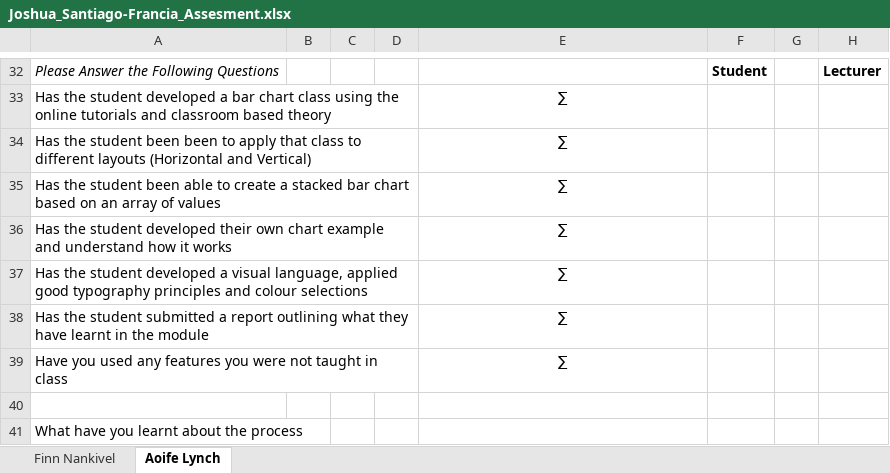
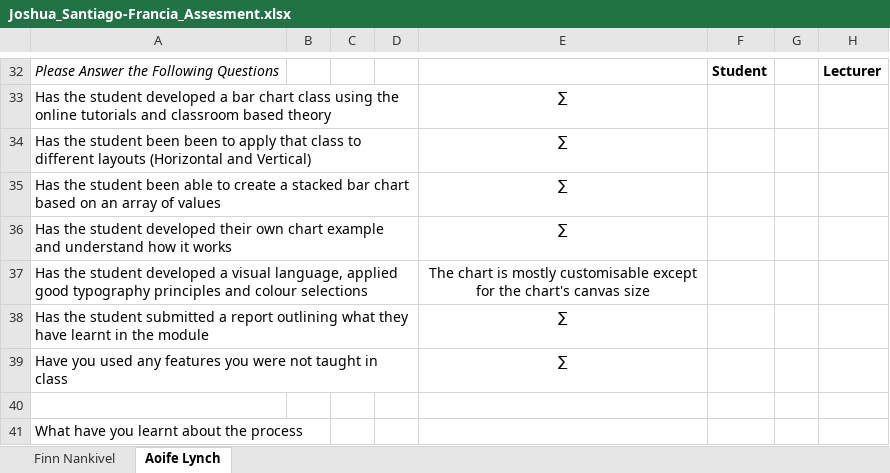
Before and after one commit to stfranciastein/Y2-Creative_Coding_Labs, an Excel workbook: Joshua_Santiago-Francia_Assesment.xlsx, sheet Aoife Lynch, drawn as a sheet; only a part is shown, gaps mark what is left out; values as stored, in another font and other column widths than the file's, no borders; charts and pictures not drawn; the diff covers the shown part only; the diff names each change by its address in the sheet, - before the commit and + after, or states it on an @@ line.

```diff
--- a/Joshua_Santiago-Francia_Assesment.xlsx (sheet Aoife Lynch)
+++ b/Joshua_Santiago-Francia_Assesment.xlsx (sheet Aoife Lynch)
-E37: ∑
+E37: The chart is mostly customisable except for the chart's canvas size
```
Also changed, not shown: 2 edited cells elsewhere in this sheet, charts or pictures, 2 other files.
